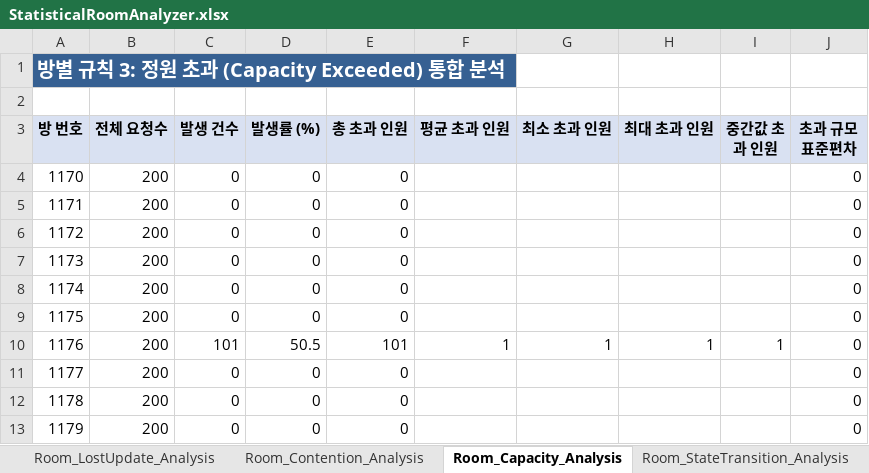
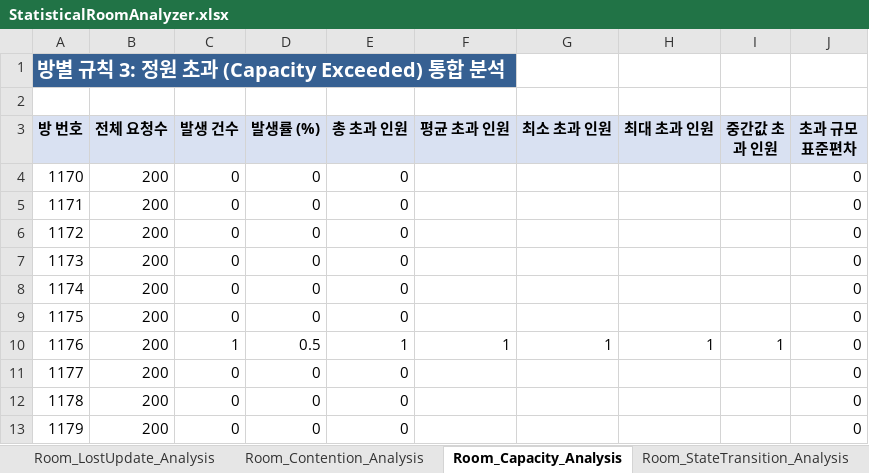
Before and after one commit to bumjinDev/ChatService, an Excel workbook: docs/테스트 문서/동시성 기술 선택 근거 시나리오 테스트(진행 중)/Concurrency_Performance_Scripts/RaceConditionAnalzer_Scripts/results/reports/IF_ELSE/Server/StatisticalRoomAnalyzer.xlsx, sheet Room_Capacity_Analysis, drawn as a sheet; values as stored, in another font and other column widths than the file's, no borders; the diff names each change by its address in the sheet, - before the commit and + after, or states it on an @@ line.

```diff
--- a/docs/테스트 문서/동시성 기술 선택 근거 시나리오 테스트(진행 중)/Concurrency_Performance_Scripts/RaceConditionAnalzer_Scripts/results/reports/IF_ELSE/Server/StatisticalRoomAnalyzer.xlsx (sheet Room_Capacity_Analysis)
+++ b/docs/테스트 문서/동시성 기술 선택 근거 시나리오 테스트(진행 중)/Concurrency_Performance_Scripts/RaceConditionAnalzer_Scripts/results/reports/IF_ELSE/Server/StatisticalRoomAnalyzer.xlsx (sheet Room_Capacity_Analysis)
-C10 (발생 건수): 101
+C10 (발생 건수): 1
-D10 (발생률 (%)): 50.5
+D10 (발생률 (%)): 0.5
-E10 (총 초과 인원): 101
+E10 (총 초과 인원): 1
```
Also changed, not shown: sheet Room_StateTransition_Analysis, sheet Room_Contention_Analysis, docs/테스트 문서/동시성 기술 선택 근거 시나리오 테스트(진행 중)/Concurrency_Performance_Scripts/RaceConditionAnalzer_Scripts/results/reports/IF_ELSE/Server/StatisticalBinAnalyzer.xlsx, 56 other files.
